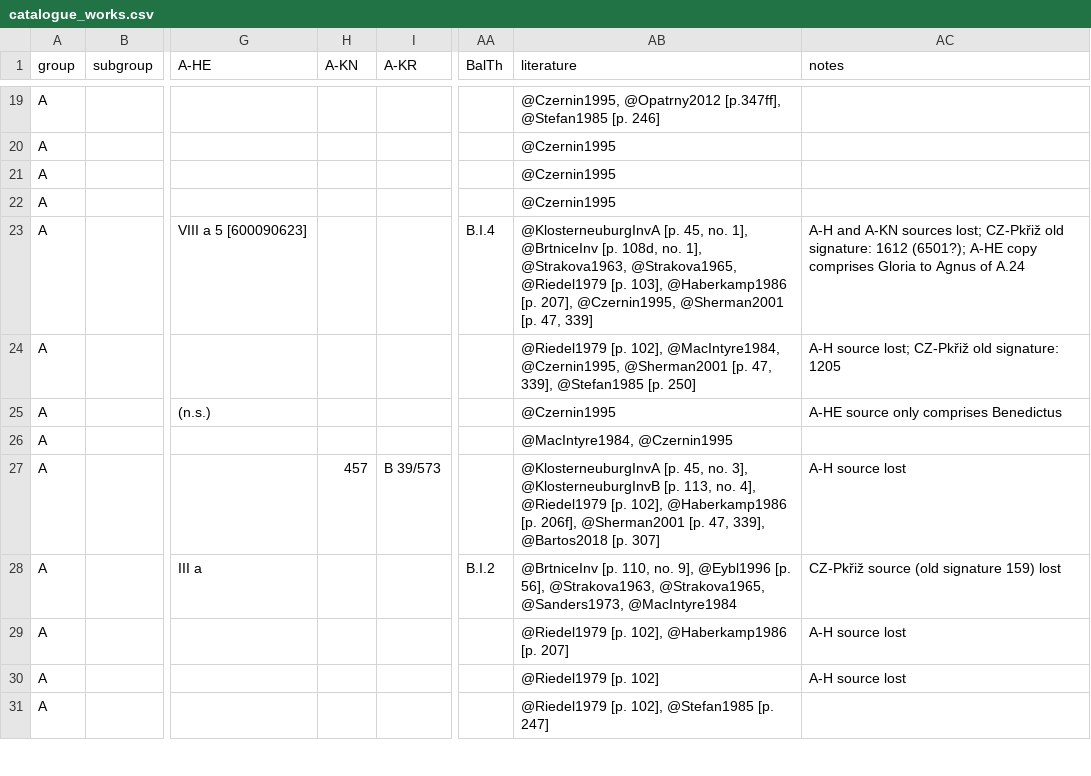
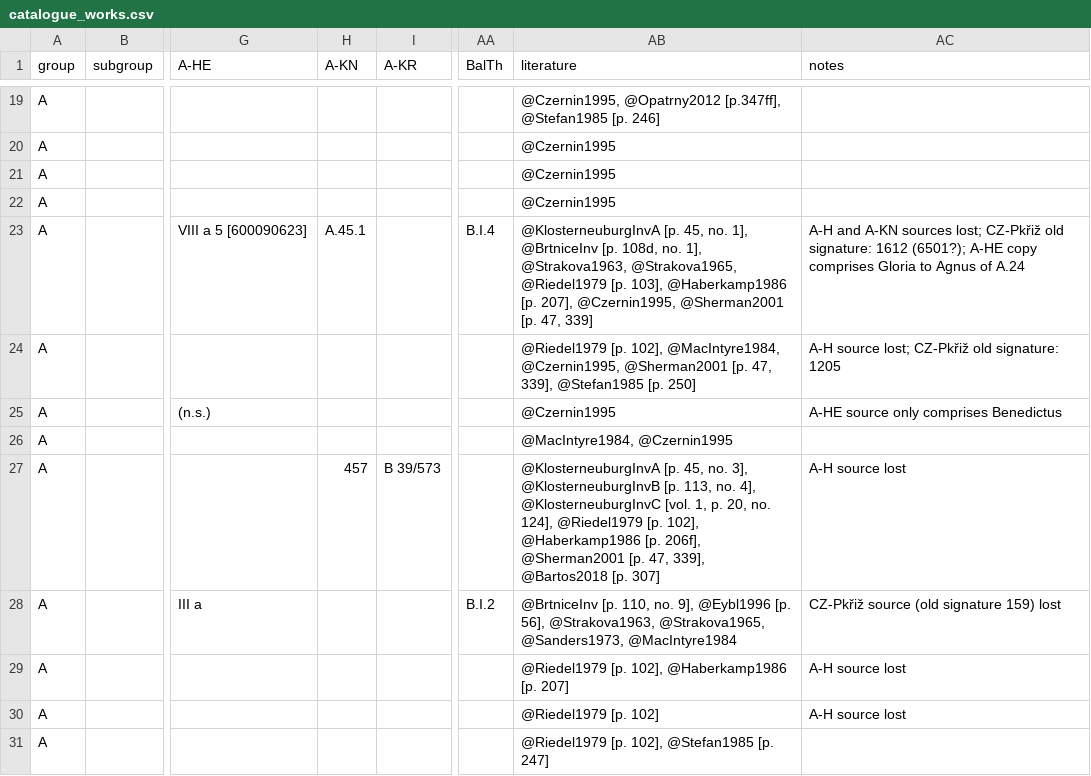
Before and after one commit to edition-esser-skala/tuma-catalogue-of-works, a CSV file: data/catalogue_works.csv, drawn as a sheet; only a part is shown, gaps mark what is left out; the diff covers the shown part only; the diff names each change by its address in the sheet, - before the commit and + after, or states it on an @@ line.

Commit message:
adds entries from A-KN inventory C

```diff
--- a/data/catalogue_works.csv
+++ b/data/catalogue_works.csv
-H23 (A-KN): (empty)
+H23 (A-KN): A.45.1
-AB27 (literature): …no. 4], @Riedel1979 [p.…
+AB27 (literature): …no. 4], @KlosterneuburgInvC [vol. 1, p. 20, no. 124], @Riedel1979 [p.…
```
Also changed, not shown: 37 edited cells elsewhere in this file, data/works_missing_in_rism.csv, 4 other files.
